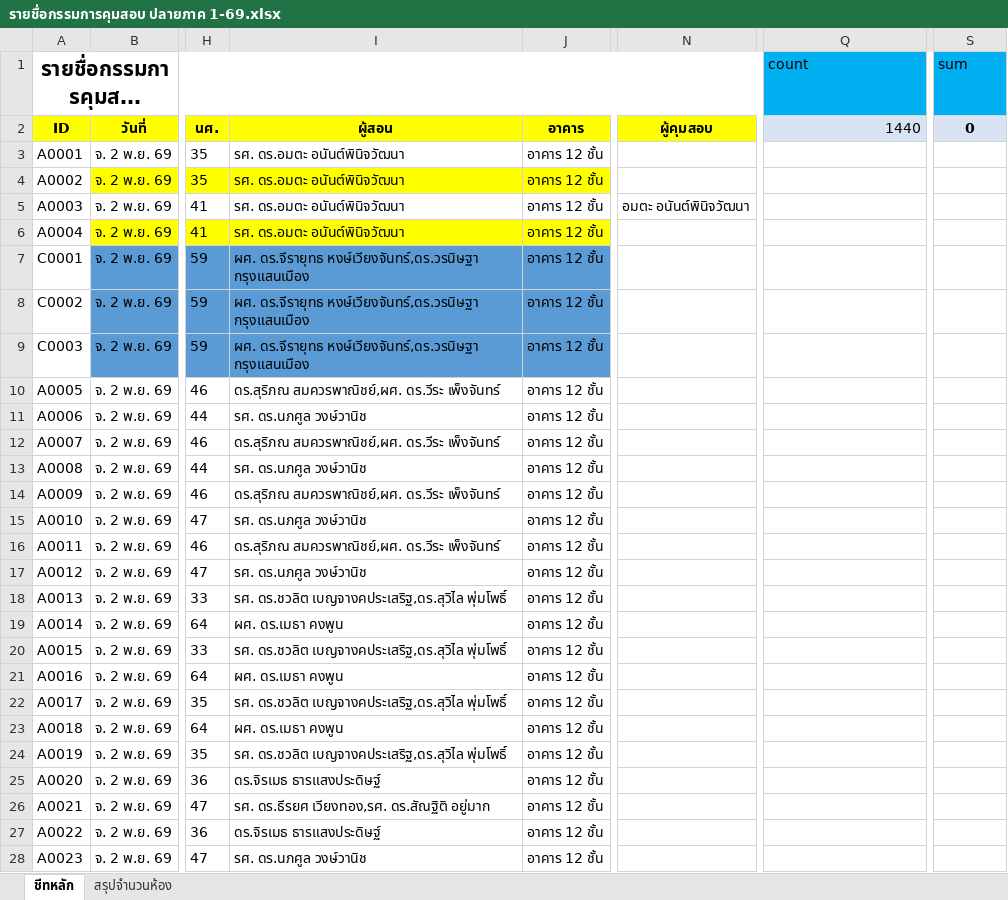
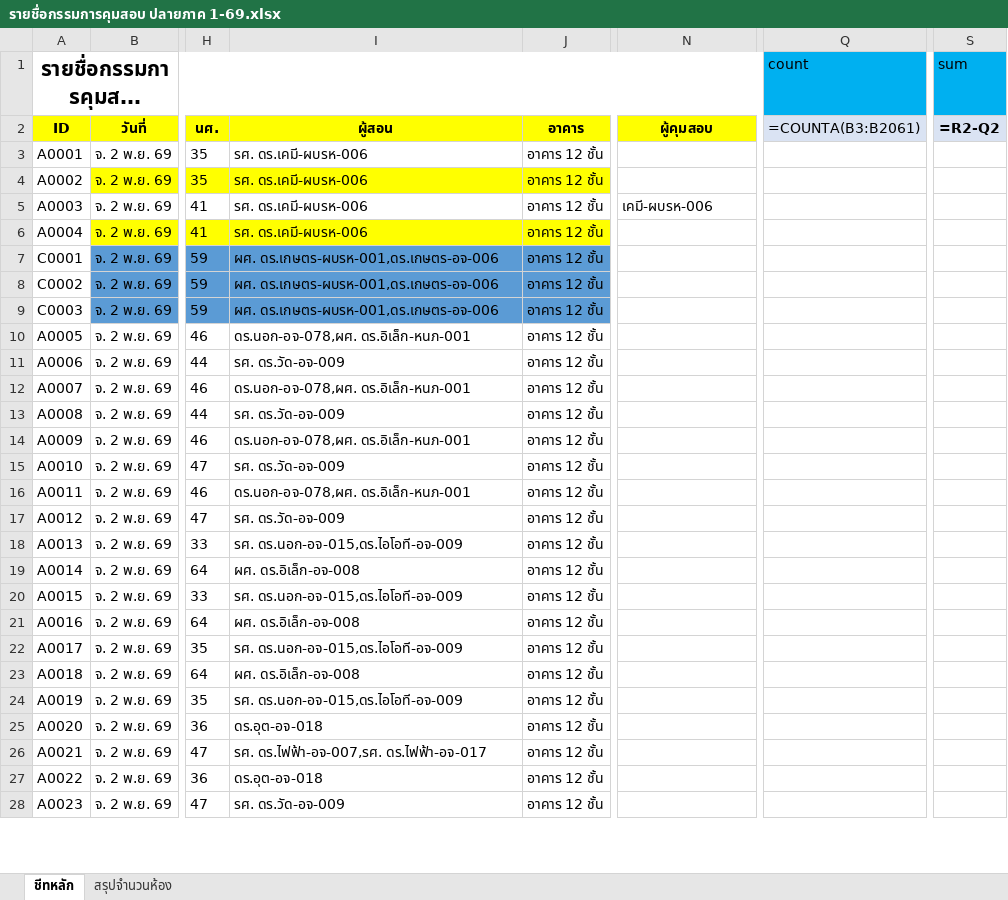
Before and after one commit to Rathachai/KMITL-Eng-Exam-Staff, an Excel workbook: exam-data/รายชื่อกรรมการคุมสอบ ปลายภาค 1-69.xlsx, sheet ชีทหลัก, drawn as a sheet; only a part is shown, gaps mark what is left out; long unchanged cells end in …; values as stored, in another font and other column widths than the file's, no borders; formulas without a stored value are shown as written; conditional formats not drawn; the diff covers the shown part only; the diff names each change by its address in the sheet, - before the commit and + after, or states it on an @@ line.

```diff
--- a/exam-data/รายชื่อกรรมการคุมสอบ ปลายภาค 1-69.xlsx (sheet ชีทหลัก)
+++ b/exam-data/รายชื่อกรรมการคุมสอบ ปลายภาค 1-69.xlsx (sheet ชีทหลัก)
-Q2: 1440
+Q2: =COUNTA(B3:B2061)
-S2: 0
+S2: =R2-Q2
-I3:I6 (ผู้สอน): รศ. ดร.อมตะ อนันต์พินิจวัฒนา
+I3:I6 (ผู้สอน): รศ. ดร.เคมี-ผบรห-006
-N5 (ผู้คุมสอบ): อมตะ อนันต์พินิจวัฒนา
+N5 (ผู้คุมสอบ): เคมี-ผบรห-006
-I7:I9 (ผู้สอน): ผศ. ดร.จีรายุทธ หงษ์เวียงจันทร์,ดร.วรนิษฐา กรุงแสนเมือง
+I7:I9 (ผู้สอน): ผศ. ดร.เกษตร-ผบรห-001,ดร.เกษตร-อจ-006
-I10 (ผู้สอน): ดร.สุริภณ สมควรพาณิชย์,ผศ. ดร.วีระ เพ็งจันทร์
+I10 (ผู้สอน): ดร.นอก-อจ-078,ผศ. ดร.อิเล็ก-หนภ-001
-I11 (ผู้สอน): รศ. ดร.นภศูล วงษ์วานิช
+I11 (ผู้สอน): รศ. ดร.วัด-อจ-009
-I12 (ผู้สอน): ดร.สุริภณ สมควรพาณิชย์,ผศ. ดร.วีระ เพ็งจันทร์
+I12 (ผู้สอน): ดร.นอก-อจ-078,ผศ. ดร.อิเล็ก-หนภ-001
-I13 (ผู้สอน): รศ. ดร.นภศูล วงษ์วานิช
+I13 (ผู้สอน): รศ. ดร.วัด-อจ-009
-I14 (ผู้สอน): ดร.สุริภณ สมควรพาณิชย์,ผศ. ดร.วีระ เพ็งจันทร์
+I14 (ผู้สอน): ดร.นอก-อจ-078,ผศ. ดร.อิเล็ก-หนภ-001
-I15 (ผู้สอน): รศ. ดร.นภศูล วงษ์วานิช
+I15 (ผู้สอน): รศ. ดร.วัด-อจ-009
-I16 (ผู้สอน): ดร.สุริภณ สมควรพาณิชย์,ผศ. ดร.วีระ เพ็งจันทร์
+I16 (ผู้สอน): ดร.นอก-อจ-078,ผศ. ดร.อิเล็ก-หนภ-001
-I17 (ผู้สอน): รศ. ดร.นภศูล วงษ์วานิช
+I17 (ผู้สอน): รศ. ดร.วัด-อจ-009
-I18 (ผู้สอน): รศ. ดร.ชวลิต เบญจางคประเสริฐ,ดร.สุวิไล พุ่มโพธิ์
+I18 (ผู้สอน): รศ. ดร.นอก-อจ-015,ดร.ไอโอที-อจ-009
-I19 (ผู้สอน): ผศ. ดร.เมธา คงพูน
+I19 (ผู้สอน): ผศ. ดร.อิเล็ก-อจ-008
-I20 (ผู้สอน): รศ. ดร.ชวลิต เบญจางคประเสริฐ,ดร.สุวิไล พุ่มโพธิ์
+I20 (ผู้สอน): รศ. ดร.นอก-อจ-015,ดร.ไอโอที-อจ-009
-I21 (ผู้สอน): ผศ. ดร.เมธา คงพูน
+I21 (ผู้สอน): ผศ. ดร.อิเล็ก-อจ-008
-I22 (ผู้สอน): รศ. ดร.ชวลิต เบญจางคประเสริฐ,ดร.สุวิไล พุ่มโพธิ์
+I22 (ผู้สอน): รศ. ดร.นอก-อจ-015,ดร.ไอโอที-อจ-009
-I23 (ผู้สอน): ผศ. ดร.เมธา คงพูน
+I23 (ผู้สอน): ผศ. ดร.อิเล็ก-อจ-008
-I24 (ผู้สอน): รศ. ดร.ชวลิต เบญจางคประเสริฐ,ดร.สุวิไล พุ่มโพธิ์
+I24 (ผู้สอน): รศ. ดร.นอก-อจ-015,ดร.ไอโอที-อจ-009
-I25 (ผู้สอน): ดร.จิรเมธ ธารแสงประดิษฐ์
+I25 (ผู้สอน): ดร.อุต-อจ-018
-I26 (ผู้สอน): รศ. ดร.ธีรยศ เวียงทอง,รศ. ดร.สัณฐิติ อยู่มาก
+I26 (ผู้สอน): รศ. ดร.ไฟฟ้า-อจ-007,รศ. ดร.ไฟฟ้า-อจ-017
-I27 (ผู้สอน): ดร.จิรเมธ ธารแสงประดิษฐ์
+I27 (ผู้สอน): ดร.อุต-อจ-018
-I28 (ผู้สอน): รศ. ดร.นภศูล วงษ์วานิช
+I28 (ผู้สอน): รศ. ดร.วัด-อจ-009
```
Also changed, not shown: 1500 edited cells elsewhere in this sheet, sheet สรุปจำนวนห้อง, exam-data/Exam-Master-Table.xlsx, 2 other files.
